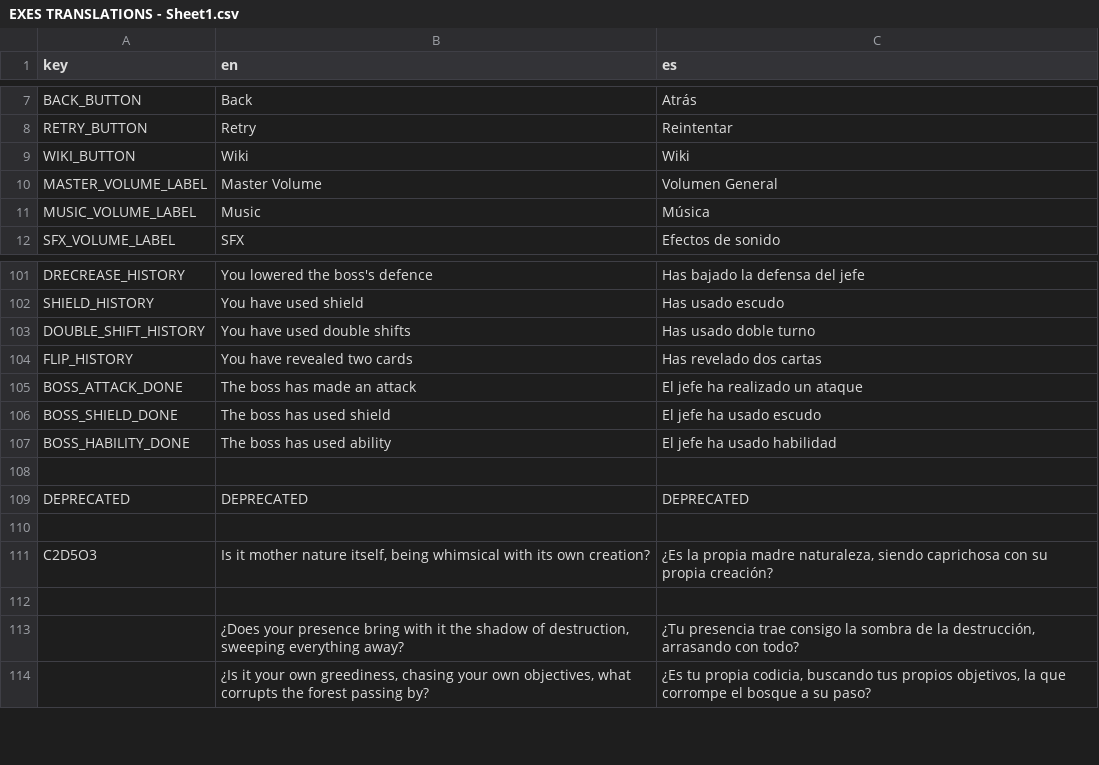
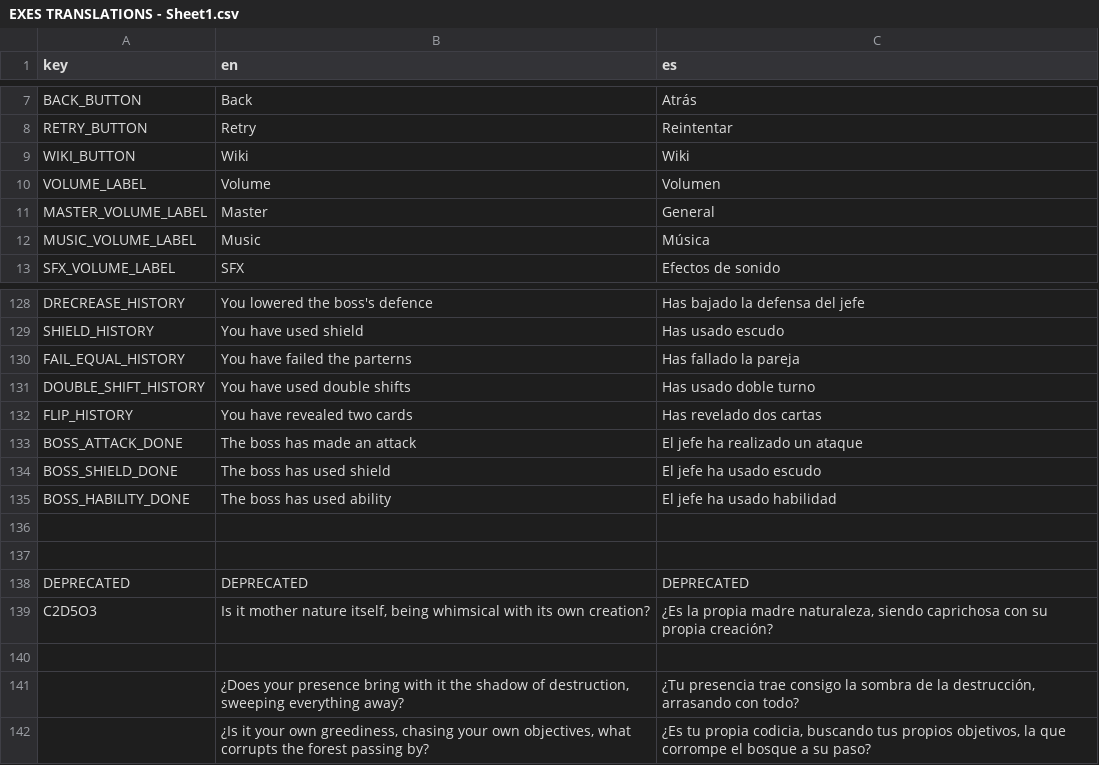
Before and after one commit to IES-Rafael-Alberti/GameOff2024TurboButaTeam, a CSV file: dialogue/translations/EXES TRANSLATIONS - Sheet1.csv, drawn as a sheet; only a part is shown, gaps mark what is left out; the diff covers the shown part only.

```diff
--- a/dialogue/translations/EXES TRANSLATIONS - Sheet1.csv
+++ b/dialogue/translations/EXES TRANSLATIONS - Sheet1.csv
@@ -9,3 +9,4 @@ RETRY_BUTTON,Retry,Reintentar
 WIKI_BUTTON,Wiki,Wiki
-MASTER_VOLUME_LABEL,Master Volume,Volumen General
+VOLUME_LABEL,Volume,Volumen
+MASTER_VOLUME_LABEL,Master,General
 MUSIC_VOLUME_LABEL,Music,Música
@@ -102,2 +129,3 @@ DRECREASE_HISTORY,You lowered the boss's defence,Has bajado la defensa del jefe
 SHIELD_HISTORY,You have used shield,Has usado escudo
+FAIL_EQUAL_HISTORY,You have failed the parterns,Has fallado la pareja
 DOUBLE_SHIFT_HISTORY,You have used double shifts,Has usado doble turno
@@ -108,4 +136,4 @@ BOSS_HABILITY_DONE,The boss has used ability,El jefe ha usado habilidad
 ,,
+,,
 DEPRECATED,DEPRECATED,DEPRECATED
-,,
 C2D5O3,"Is it mother nature itself, being whimsical with its own creation?","¿Es la propia madre naturaleza, siendo caprichosa con su propia creación?"
```
Also changed, not shown: 27 added rows, 1 removed row and 5 edited cells elsewhere in this file, 27 other files.
